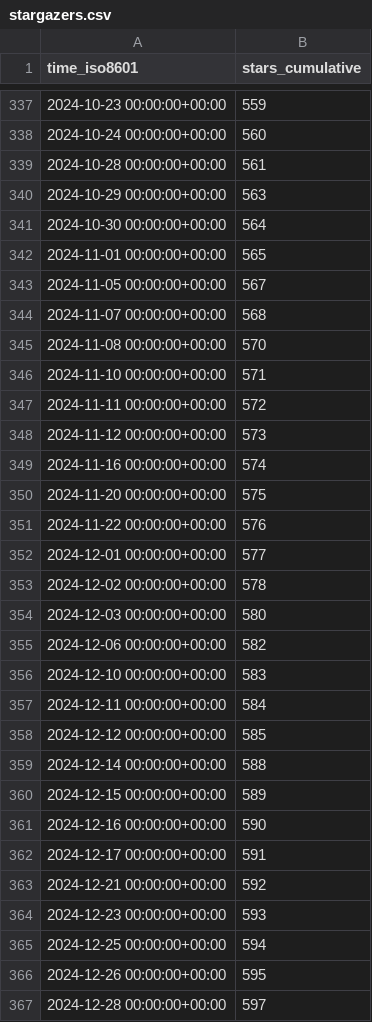
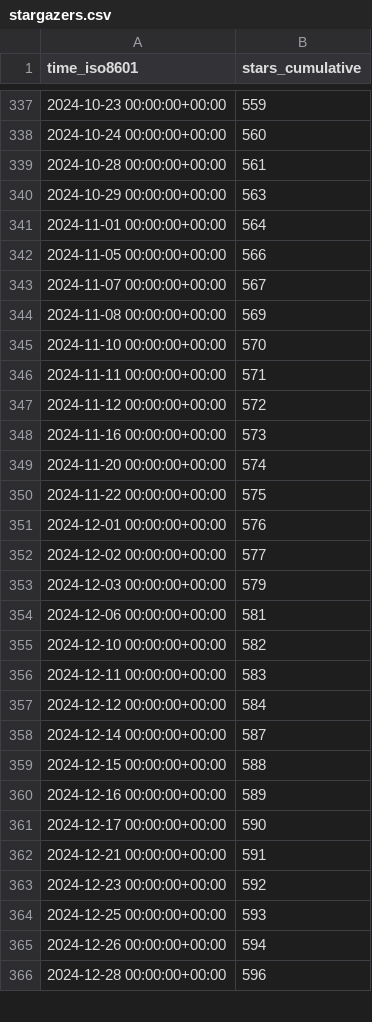
Before and after one commit to Unity-Technologies/ECS-Network-Racing-Sample, a CSV file: Unity-Technologies/ECS-Network-Racing-Sample/ghrs-data/stargazers.csv, drawn as a sheet; only a part is shown, gaps mark what is left out; the diff covers the shown part only.

```diff
--- a/Unity-Technologies/ECS-Network-Racing-Sample/ghrs-data/stargazers.csv
+++ b/Unity-Technologies/ECS-Network-Racing-Sample/ghrs-data/stargazers.csv
@@ -340,28 +340,27 @@ time_iso8601,stars_cumulative
 2024-10-29 00:00:00+00:00,563
-2024-10-30 00:00:00+00:00,564
-2024-11-01 00:00:00+00:00,565
-2024-11-05 00:00:00+00:00,567
-2024-11-07 00:00:00+00:00,568
-2024-11-08 00:00:00+00:00,570
-2024-11-10 00:00:00+00:00,571
-2024-11-11 00:00:00+00:00,572
-2024-11-12 00:00:00+00:00,573
-2024-11-16 00:00:00+00:00,574
-2024-11-20 00:00:00+00:00,575
-2024-11-22 00:00:00+00:00,576
-2024-12-01 00:00:00+00:00,577
-2024-12-02 00:00:00+00:00,578
-2024-12-03 00:00:00+00:00,580
-2024-12-06 00:00:00+00:00,582
-2024-12-10 00:00:00+00:00,583
-2024-12-11 00:00:00+00:00,584
-2024-12-12 00:00:00+00:00,585
-2024-12-14 00:00:00+00:00,588
-2024-12-15 00:00:00+00:00,589
-2024-12-16 00:00:00+00:00,590
-2024-12-17 00:00:00+00:00,591
-2024-12-21 00:00:00+00:00,592
-2024-12-23 00:00:00+00:00,593
-2024-12-25 00:00:00+00:00,594
-2024-12-26 00:00:00+00:00,595
-2024-12-28 00:00:00+00:00,597
+2024-11-01 00:00:00+00:00,564
+2024-11-05 00:00:00+00:00,566
+2024-11-07 00:00:00+00:00,567
+2024-11-08 00:00:00+00:00,569
+2024-11-10 00:00:00+00:00,570
+2024-11-11 00:00:00+00:00,571
+2024-11-12 00:00:00+00:00,572
+2024-11-16 00:00:00+00:00,573
+2024-11-20 00:00:00+00:00,574
+2024-11-22 00:00:00+00:00,575
+2024-12-01 00:00:00+00:00,576
+2024-12-02 00:00:00+00:00,577
+2024-12-03 00:00:00+00:00,579
+2024-12-06 00:00:00+00:00,581
+2024-12-10 00:00:00+00:00,582
+2024-12-11 00:00:00+00:00,583
+2024-12-12 00:00:00+00:00,584
+2024-12-14 00:00:00+00:00,587
+2024-12-15 00:00:00+00:00,588
+2024-12-16 00:00:00+00:00,589
+2024-12-17 00:00:00+00:00,590
+2024-12-21 00:00:00+00:00,591
+2024-12-23 00:00:00+00:00,592
+2024-12-25 00:00:00+00:00,593
+2024-12-26 00:00:00+00:00,594
+2024-12-28 00:00:00+00:00,596
```
Also changed, not shown: 139 edited cells elsewhere in this file.
